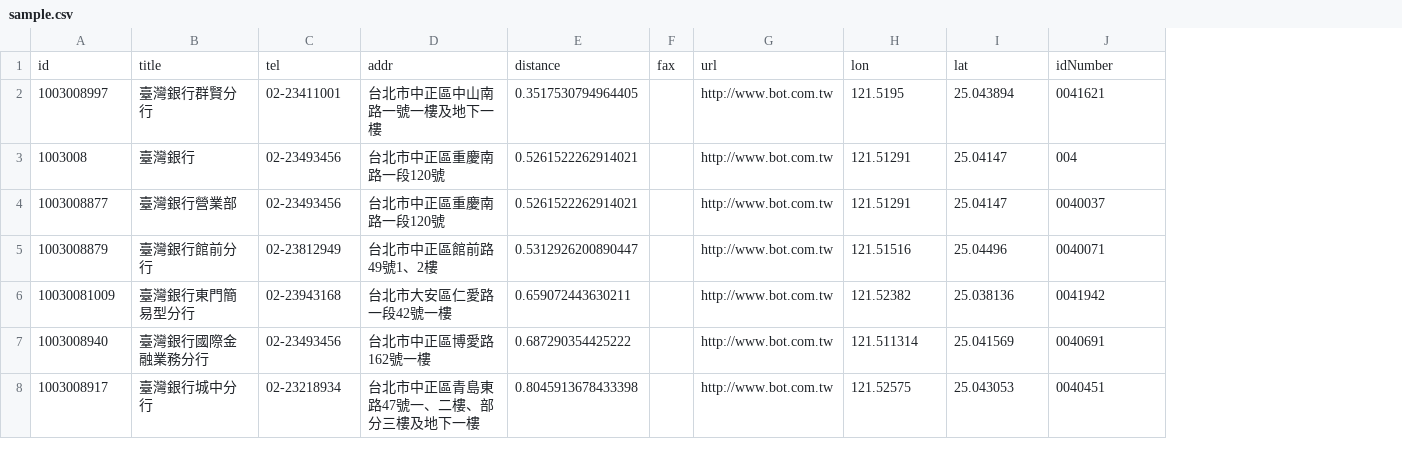
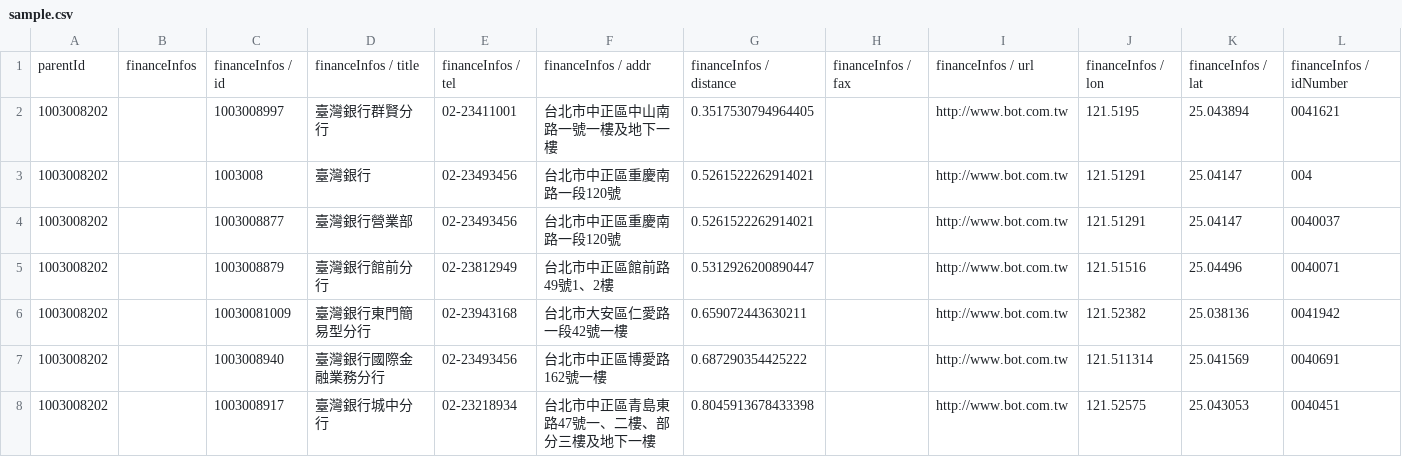
Before and after one commit to zbryikt/jsonconvert, a CSV file: sample.csv, drawn as a sheet; only a part is shown; removed rows and columns are numbered as before the commit, all else as after; rows hold the shown columns only; the diff names each change by its address in the sheet, - before the commit and + after, or states it on an @@ line.

```diff
--- a/sample.csv
+++ b/sample.csv
+column A, rows 2-8: all 1003008202
+column B, empty
-column F, empty
+column H, empty
-row 1: id | title | tel | addr | distance | fax | url | lon | lat | idNumber
+row 1: parentId | financeInfos | financeInfos / id | financeInfos / title | financeInfos / tel | financeInfos / addr | financeInfos / distance | financeInfos / fax | financeInfos / url | financeInfos / lon | financeInfos / lat | financeInfos / idNumber
```
Also changed, not shown: 2 other files.
